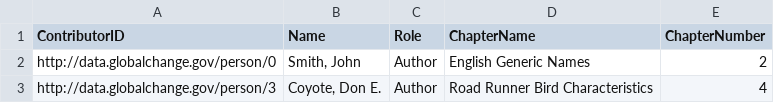
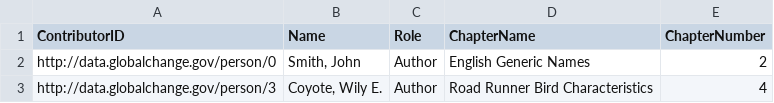
Before and after one commit to USGCRP/gcis-ontology, a CSV file: t/results/06-author-report.csv, drawn as a sheet.

Commit message:
should match now

```diff
--- a/t/results/06-author-report.csv
+++ b/t/results/06-author-report.csv
@@ -2,2 +2,2 @@ ContributorID,Name,Role,ChapterName,ChapterNumber
 http://data.globalchange.gov/person/0,"Smith, John",Author,English Generic Names,2
-http://data.globalchange.gov/person/3,"Coyote, Don E.",Author,Road Runner Bird Characteristics,4
+http://data.globalchange.gov/person/3,"Coyote, Wily E.",Author,Road Runner Bird Characteristics,4
```
